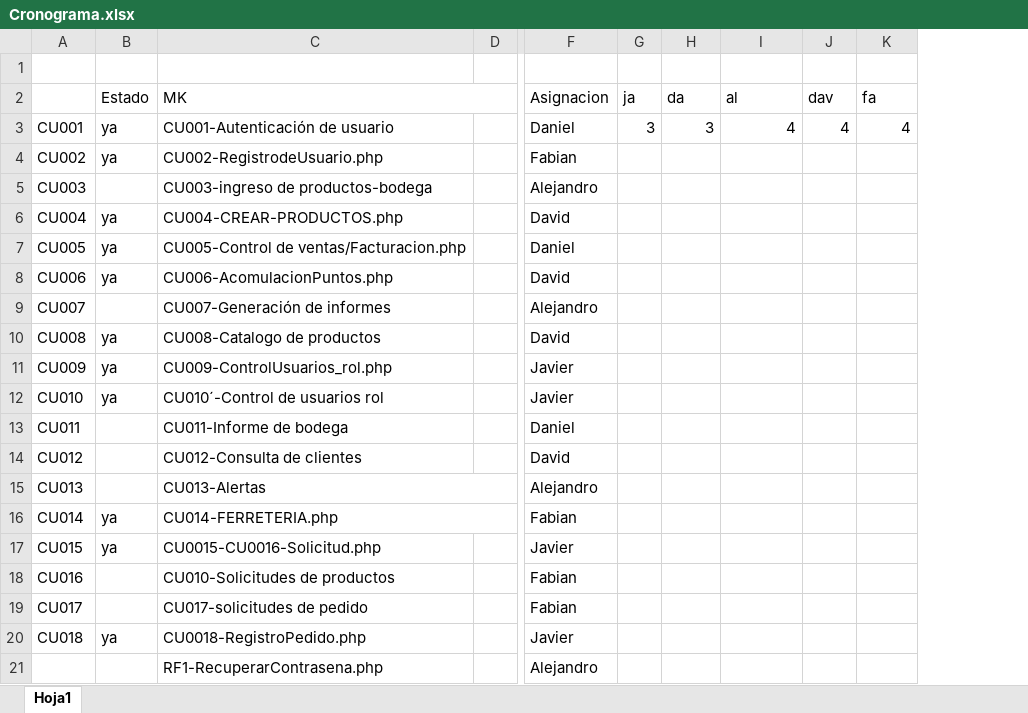
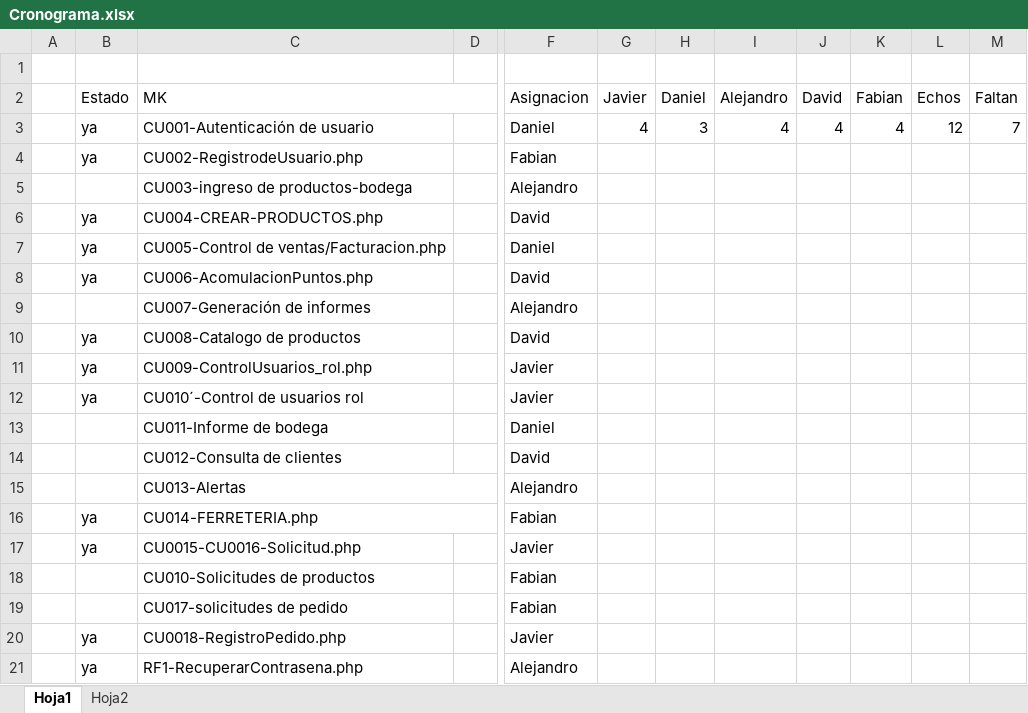
Before and after one commit to senaceet/proyecto-sicloud, an Excel workbook: 03-Desarrollo/Interface_grafica/Cronograma.xlsx, sheet Hoja1, drawn as a sheet; only a part is shown, gaps mark what is left out; values as stored, in another font and other column widths than the file's, no cell formats; removed rows and columns are numbered as before the commit, all else as after; the diff names each change by its address in the sheet, - before the commit and + after, or states it on an @@ line.

Commit message:
Actualizacion

```diff
--- a/03-Desarrollo/Interface_grafica/Cronograma.xlsx (sheet Hoja1)
+++ b/03-Desarrollo/Interface_grafica/Cronograma.xlsx (sheet Hoja1)
+sheet tab: Hoja2
-column A, rows 3-20: CU001 | CU002 | CU003 | CU004 | CU005 | CU006 | CU007 | CU008 | CU009 | CU010 | CU011 | CU012 | CU013 | CU014 | CU015 | CU016 | CU017 | CU018
+column A, empty
-column G (ja), row 3: 3
+column G (Javier), row 3: 4
+column L (Echos), row 3: 12
+column M (Faltan), row 3: 7
-H2: da
+H2: Daniel
-I2: al
+I2: Alejandro
-J2: dav
+J2: David
-K2: fa
+K2: Fabian
-B21 (Estado): (empty)
+B21 (Estado): ya
```
Also changed, not shown: cell formats, formulas that keep their value.
